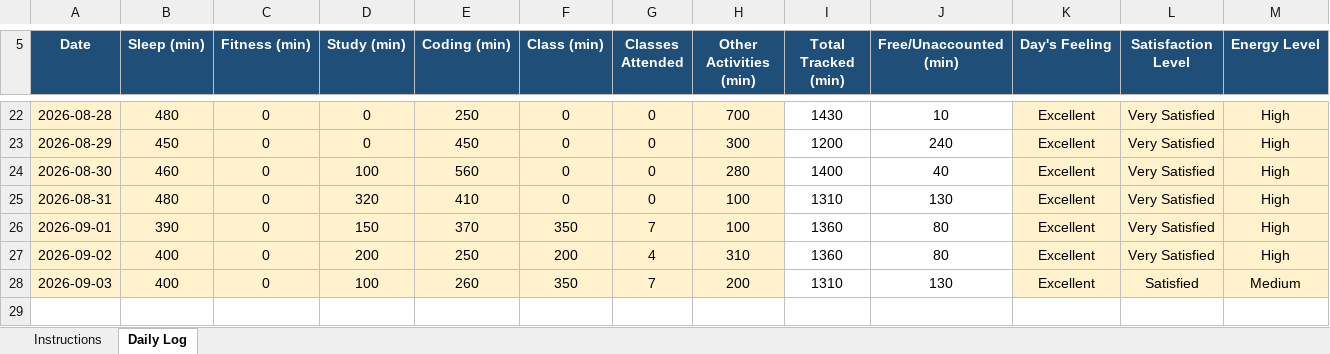
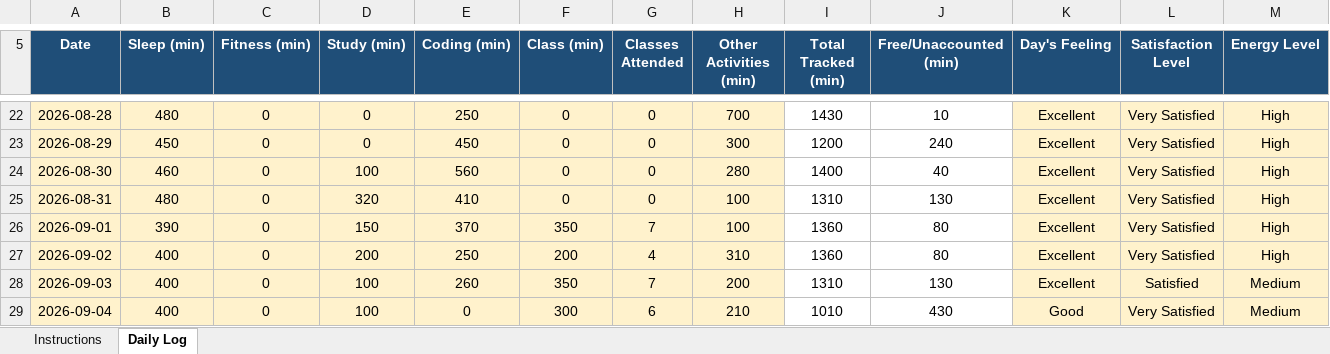
Before and after one commit to kyquip/cap_776, an Excel workbook: 12600351.xlsx, sheet Daily Log, drawn as a sheet; only a part is shown, gaps mark what is left out; values as stored, in another font and other column widths than the file's, no borders; conditional formats not drawn; rows hold the shown columns only; the diff names each change by its address in the sheet, - before the commit and + after, or states it on an @@ line.

Commit message:
Commit for 04-Sept-2026

```diff
--- a/12600351.xlsx (sheet Daily Log)
+++ b/12600351.xlsx (sheet Daily Log)
+row 29: 2026-09-04 | 400 | 0 | 100 | 0 | 300 | 6 | 210 | 1010 | 430 | Good | Very Satisfied | Medium
```
